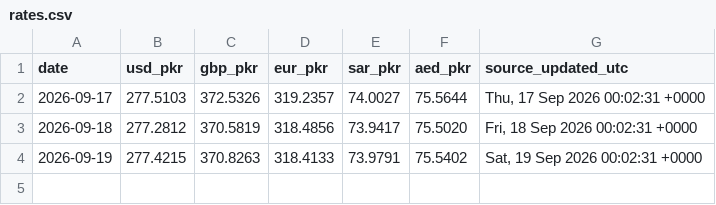
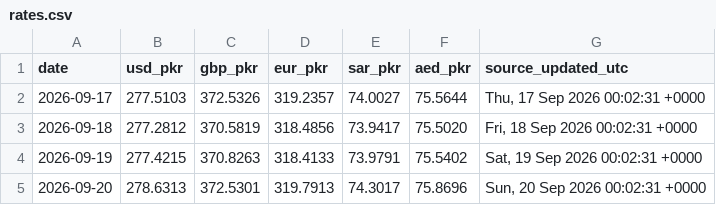
Before and after one commit to galiraza/github-actions-demo, a CSV file: data/rates.csv, drawn as a sheet; the diff names each change by its address in the sheet, - before the commit and + after, or states it on an @@ line.

```diff
--- a/data/rates.csv
+++ b/data/rates.csv
+row 5: 2026-09-20 | 278.6313 | 372.5301 | 319.7913 | 74.3017 | 75.8696 | Sun, 20 Sep 2026 00:02:31 +0000
```
